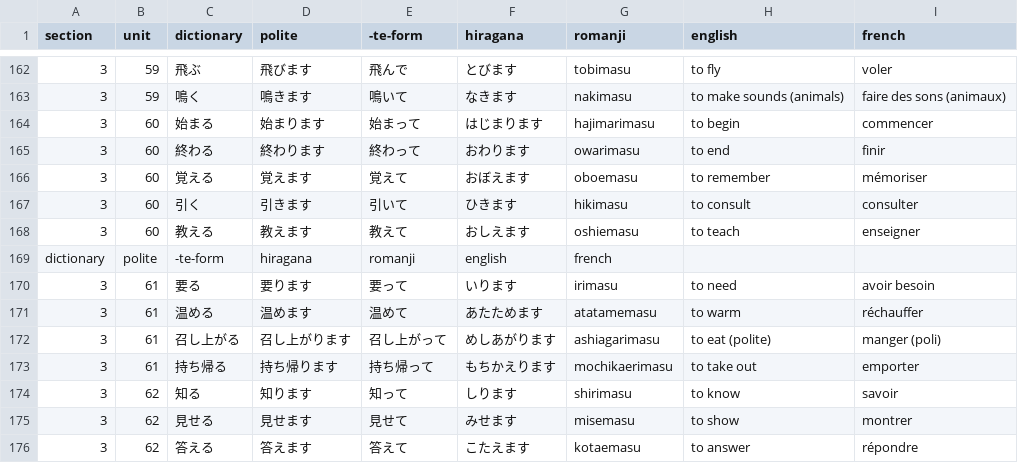
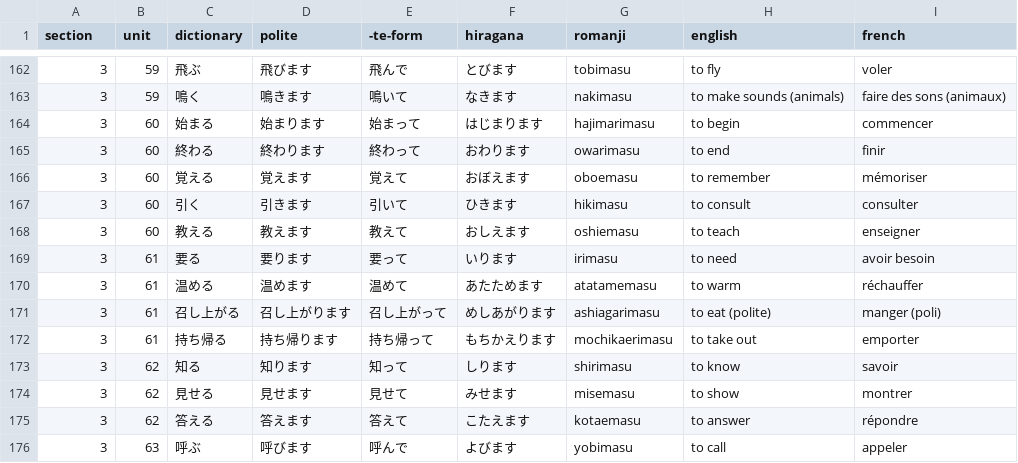
Before and after one commit to f-nicolai/japanese_leanring, a CSV file: data/verbs.csv, drawn as a sheet; only a part is shown, gaps mark what is left out; the shorter side is filled out with more unchanged rows.

Commit message:
3 64

```diff
--- a/data/verbs.csv
+++ b/data/verbs.csv
@@ -168,3 +168,2 @@
 3;60;教える;教えます;教えて;おしえます;oshiemasu;to teach;enseigner
-dictionary;polite;-te-form;hiragana;romanji;english;french
 3;61;要る;要ります;要って;いります;irimasu;to need;avoir besoin
```
